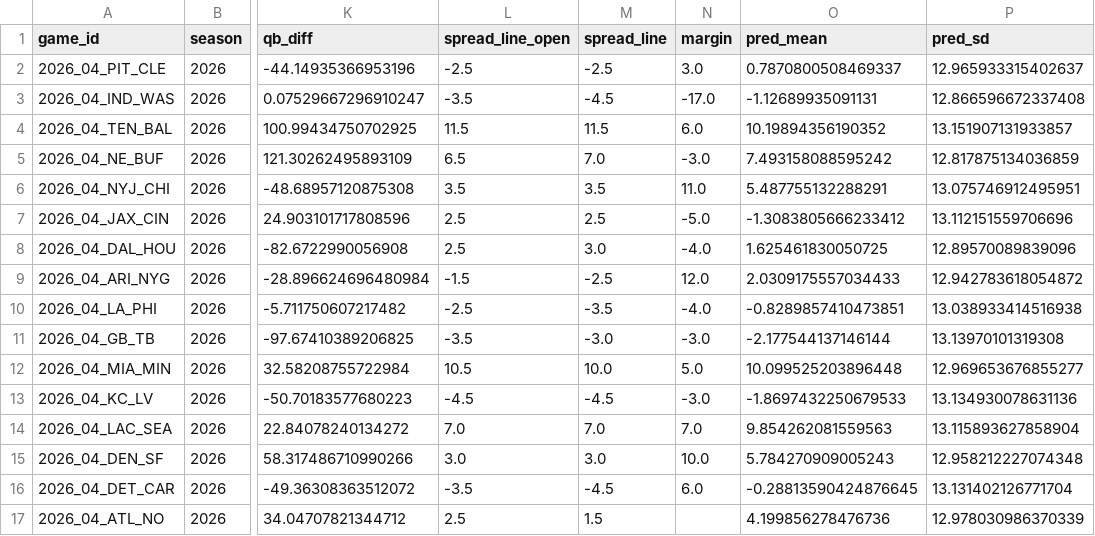
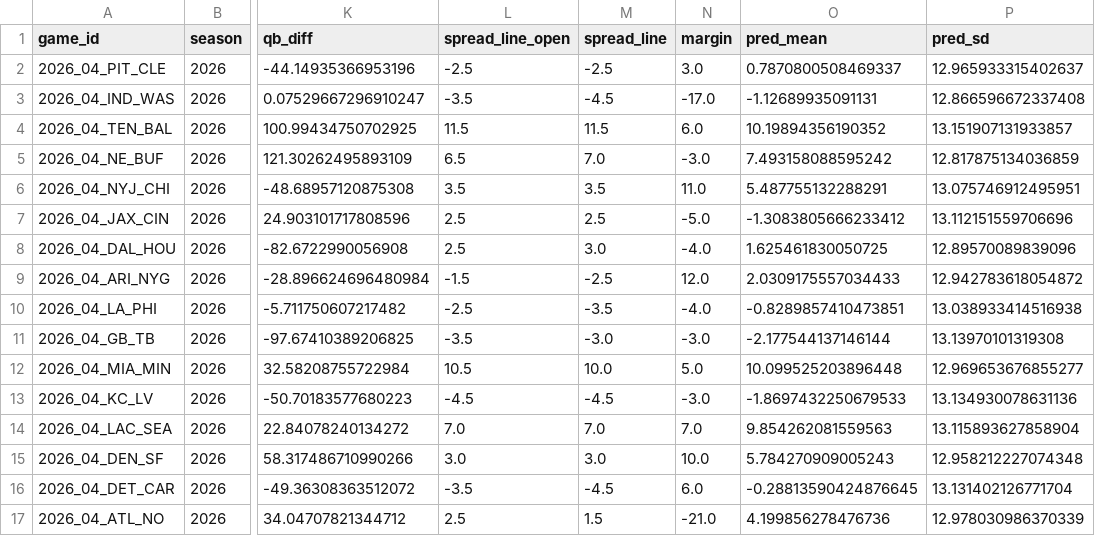
Before and after one commit to iggysiegel/nfl, a CSV file: predictions/predictions_2026_04.csv, drawn as a sheet; only a part is shown, gaps mark what is left out; the diff names each change by its address in the sheet, - before the commit and + after, or states it on an @@ line.

```diff
--- a/predictions/predictions_2026_04.csv
+++ b/predictions/predictions_2026_04.csv
-N17 (margin): (empty)
+N17 (margin): -21.0
```
Also changed, not shown: 1 other file.
